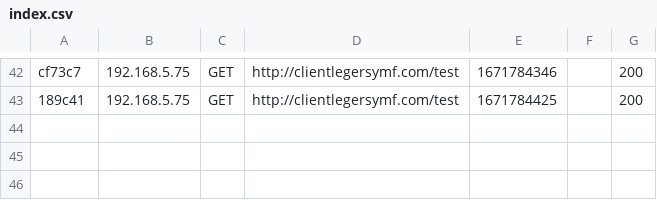
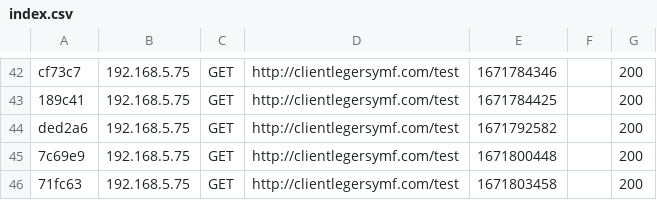
Before and after one commit to CFAI84-SLAM/clientleger-groupe-4, a CSV file: var/cache/dev/profiler/index.csv, drawn as a sheet; only a part is shown, gaps mark what is left out; the diff names each change by its address in the sheet, - before the commit and + after, or states it on an @@ line.

```diff
--- a/var/cache/dev/profiler/index.csv
+++ b/var/cache/dev/profiler/index.csv
+row 44: ded2a6 | 192.168.5.75 | GET | http://clientlegersymf.com/test | 1671792582 |  | 200
+row 45: 7c69e9 | 192.168.5.75 | GET | http://clientlegersymf.com/test | 1671800448 |  | 200
+row 46: 71fc63 | 192.168.5.75 | GET | http://clientlegersymf.com/test | 1671803458 |  | 200
```
Also changed, not shown: 7 other files.
